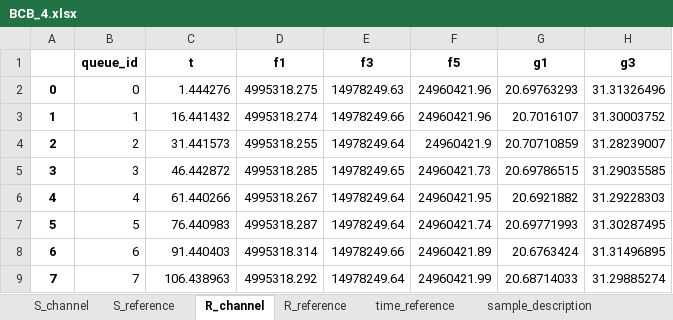
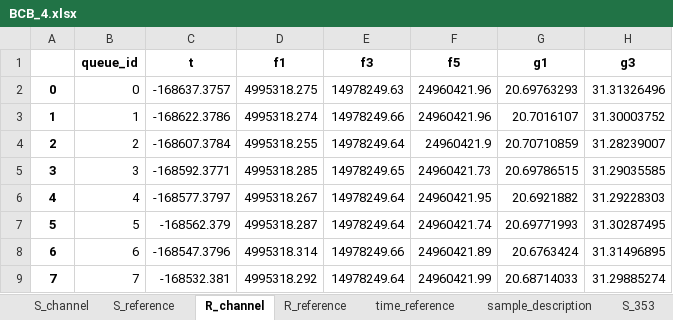
Before and after one commit to shullgroup/rheoQCM, an Excel workbook: test_data/BCB_4.xlsx, sheet R_channel, drawn as a sheet; only a part is shown; values as stored, in another font and other column widths than the file's, no borders; the diff names each change by its address in the sheet, - before the commit and + after, or states it on an @@ line.

```diff
--- a/test_data/BCB_4.xlsx (sheet R_channel)
+++ b/test_data/BCB_4.xlsx (sheet R_channel)
+sheet tab: S_353
-C2 (t): 1.444276
+C2 (t): -168637.3757
-C3 (t): 16.441432
+C3 (t): -168622.3786
-C4 (t): 31.441573
+C4 (t): -168607.3784
-C5 (t): 46.442872
+C5 (t): -168592.3771
-C6 (t): 61.440266
+C6 (t): -168577.3797
-C7 (t): 76.440983
+C7 (t): -168562.379
-C8 (t): 91.440403
+C8 (t): -168547.3796
-C9 (t): 106.438963
+C9 (t): -168532.381
```
Also changed, not shown: sheet S_channel, sheet sample_description, sheet time_reference, sheet S_reference, sheet R_reference, 35 other files.
